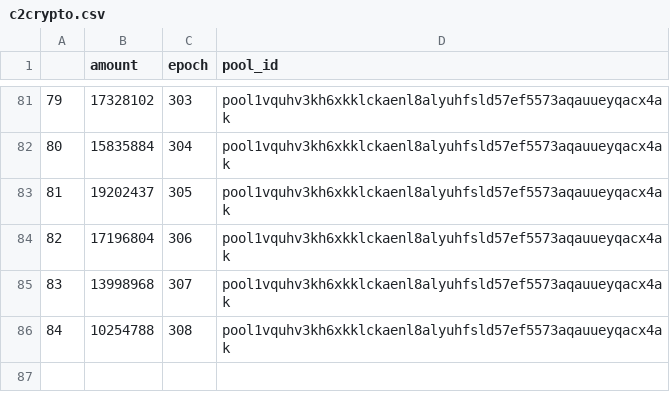
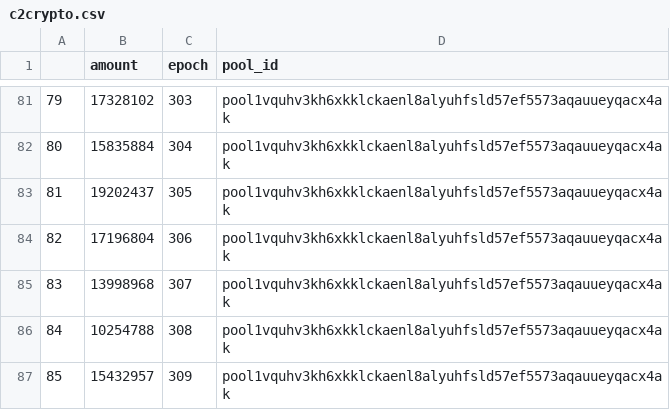
Before and after one commit to psilosanctum/cardano-blockfrost-api, a CSV file: raw_rewards/c2crypto.csv, drawn as a sheet; only a part is shown, gaps mark what is left out.

```diff
--- a/raw_rewards/c2crypto.csv
+++ b/raw_rewards/c2crypto.csv
@@ -86 +86,2 @@
 84,10254788,308,pool1vquhv3kh6xkklckaenl8alyuhfsld57ef5573aqauueyqacx4ak
+85,15432957,309,pool1vquhv3kh6xkklckaenl8alyuhfsld57ef5573aqauueyqacx4ak
```
Also changed, not shown: epoch_data/converted_epoch_data.csv, epoch_data/epoch_data.csv, 10 other files.
